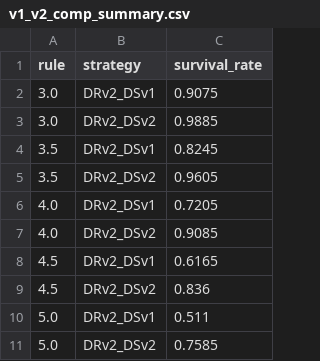
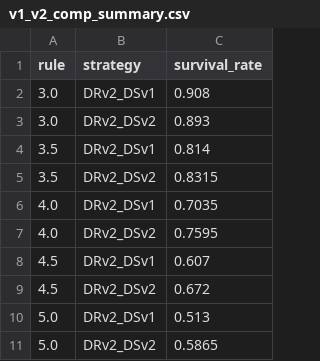
Before and after one commit to TakibiFire/JapaneseTrinityStudy, a CSV file: data/spend_aware_dynamic_spending/v1_v2_comp_summary.csv, drawn as a sheet.

```diff
--- a/data/spend_aware_dynamic_spending/v1_v2_comp_summary.csv
+++ b/data/spend_aware_dynamic_spending/v1_v2_comp_summary.csv
@@ -1,11 +1,11 @@
 rule,strategy,survival_rate
-3.0,DRv2_DSv1,0.9075
-3.0,DRv2_DSv2,0.9885
-3.5,DRv2_DSv1,0.8245
-3.5,DRv2_DSv2,0.9605
-4.0,DRv2_DSv1,0.7205
-4.0,DRv2_DSv2,0.9085
-4.5,DRv2_DSv1,0.6165
-4.5,DRv2_DSv2,0.836
-5.0,DRv2_DSv1,0.511
-5.0,DRv2_DSv2,0.7585
+3.0,DRv2_DSv1,0.908
+3.0,DRv2_DSv2,0.893
+3.5,DRv2_DSv1,0.814
+3.5,DRv2_DSv2,0.8315
+4.0,DRv2_DSv1,0.7035
+4.0,DRv2_DSv2,0.7595
+4.5,DRv2_DSv1,0.607
+4.5,DRv2_DSv2,0.672
+5.0,DRv2_DSv1,0.513
+5.0,DRv2_DSv2,0.5865
```
Also changed, not shown: data/spend_aware_dynamic_spending/v1_v2_comp_spends.csv, data/spend_aware_dynamic_spending/v1_v2_comp_survival.csv, 11 other files.
